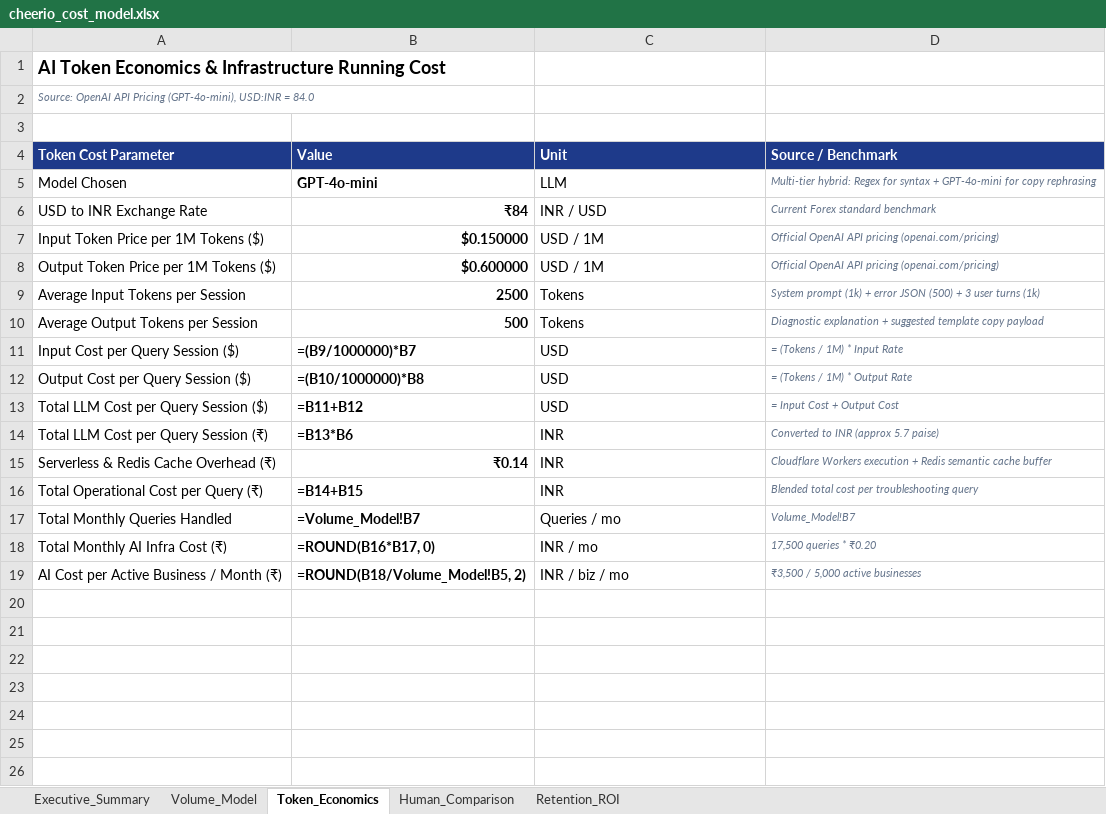
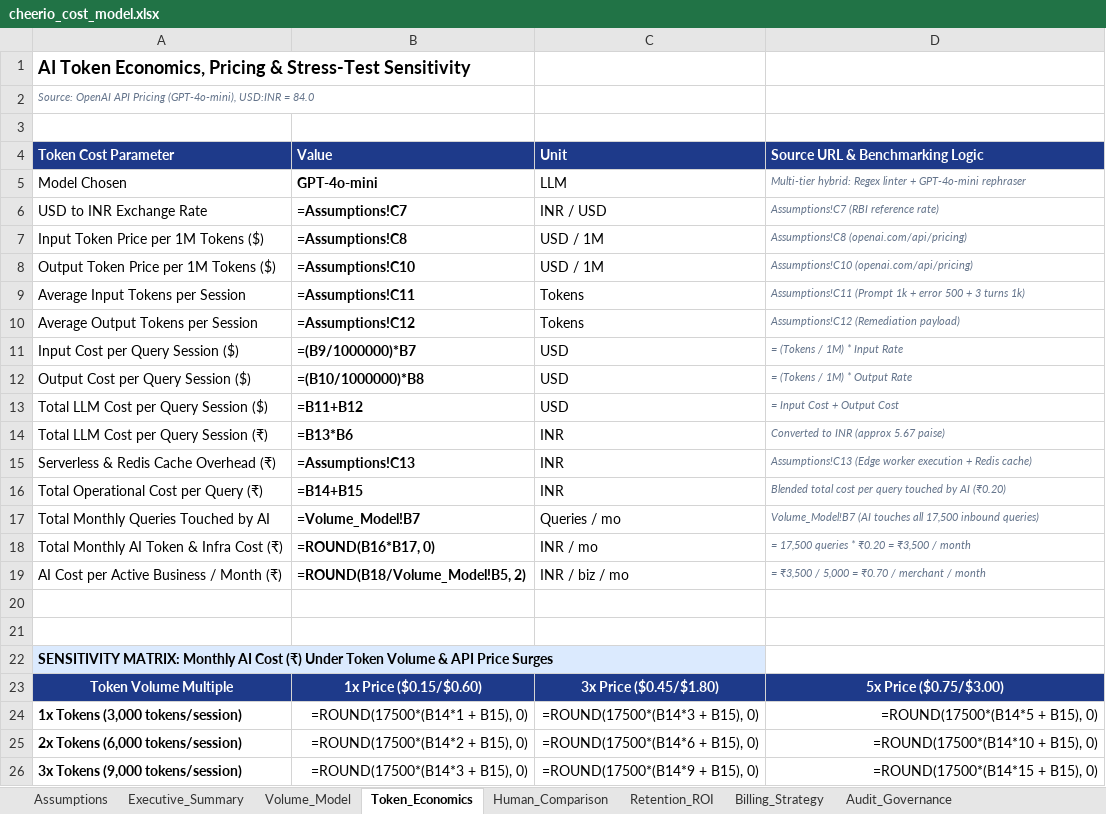
Before and after one commit to Saksham-Gupta-GH/Saksham-Gupta-GH.github.io, an Excel workbook: cheerio/assignment/cheerio_cost_model.xlsx, sheet Token_Economics, drawn as a sheet; values as stored, in another font and other column widths than the file's, no borders; formulas without a stored value are shown as written; the diff names each change by its address in the sheet, - before the commit and + after, or states it on an @@ line.

Commit message:
Comprehensive upgrade addressing all Claude review feedback: 8-tab financial model, 4th prototype scenario, accurate Meta APIs, and rigorous 4-page memo

```diff
--- a/cheerio/assignment/cheerio_cost_model.xlsx (sheet Token_Economics)
+++ b/cheerio/assignment/cheerio_cost_model.xlsx (sheet Token_Economics)
+sheet tab: Assumptions
+sheet tab: Billing_Strategy
+sheet tab: Audit_Governance
-A1 (Token Cost Parameter): AI Token Economics & Infrastructure Running Cost
+A1 (Token Cost Parameter): AI Token Economics, Pricing & Stress-Test Sensitivity
-D4: Source / Benchmark
+D4: Source URL & Benchmarking Logic
-D5 (Source URL & Benchmarking Logic): …hybrid: Regex for syntax + GPT-4o-mini for copy rephrasing
+D5 (Source URL & Benchmarking Logic): …hybrid: Regex linter + GPT-4o-mini rephraser
-B6 (Value): ₹84
+B6 (Value): =Assumptions!C7
-D6 (Source URL & Benchmarking Logic): Current Forex standard benchmark
+D6 (Source URL & Benchmarking Logic): Assumptions!C7 (RBI reference rate)
-B7 (Value): $0.150000
+B7 (Value): =Assumptions!C8
-D7 (Source URL & Benchmarking Logic): Official OpenAI API pricing (openai.com/pricing)
+D7 (Source URL & Benchmarking Logic): Assumptions!C8 (openai.com/api/pricing)
-B8 (Value): $0.600000
+B8 (Value): =Assumptions!C10
-D8 (Source URL & Benchmarking Logic): Official OpenAI API pricing (openai.com/pricing)
+D8 (Source URL & Benchmarking Logic): Assumptions!C10 (openai.com/api/pricing)
-B9 (Value): 2500
+B9 (Value): =Assumptions!C11
-D9 (Source URL & Benchmarking Logic): System prompt (1k) + error JSON (500) + 3 user turns (1k)
+D9 (Source URL & Benchmarking Logic): Assumptions!C11 (Prompt 1k + error 500 + 3 turns 1k)
-B10 (Value): 500
+B10 (Value): =Assumptions!C12
-D10 (Source URL & Benchmarking Logic): Diagnostic explanation + suggested template copy payload
+D10 (Source URL & Benchmarking Logic): Assumptions!C12 (Remediation payload)
-D14 (Source URL & Benchmarking Logic): Converted to INR (approx 5.7 paise)
+D14 (Source URL & Benchmarking Logic): Converted to INR (approx 5.67 paise)
-B15 (Value): ₹0.14
+B15 (Value): =Assumptions!C13
-D15 (Source URL & Benchmarking Logic): Cloudflare Workers execution + Redis semantic cache buffer
+D15 (Source URL & Benchmarking Logic): Assumptions!C13 (Edge worker execution + Redis cache)
-D16 (Source URL & Benchmarking Logic): …cost per troubleshooting query
+D16 (Source URL & Benchmarking Logic): …cost per query touched by AI (₹0.20)
-A17 (Token Cost Parameter): Total Monthly Queries Handled
+A17 (Token Cost Parameter): Total Monthly Queries Touched by AI
-D17 (Source URL & Benchmarking Logic): Volume_Model!B7
+D17 (Source URL & Benchmarking Logic): Volume_Model!B7 (AI touches all 17,500 inbound queries)
-A18 (Token Cost Parameter): Total Monthly AI Infra Cost (₹)
+A18 (Token Cost Parameter): Total Monthly AI Token & Infra Cost (₹)
-D18 (Source URL & Benchmarking Logic): 17,500 queries * ₹0.20
+D18 (Source URL & Benchmarking Logic): = 17,500 queries * ₹0.20 = ₹3,500 / month
-D19 (Source URL & Benchmarking Logic): ₹3,500 / 5,000 active businesses
+D19 (Source URL & Benchmarking Logic): = ₹3,500 / 5,000 = ₹0.70 / merchant / month
+row 20: (empty)
+row 21: (empty)
+row 22: SENSITIVITY MATRIX: Monthly AI Cost (₹) Under Token Volume & API Price Surges
+row 23: Token Volume Multiple | 1x Price ($0.15/$0.60) | 3x Price ($0.45/$1.80) | 5x Price ($0.75/$3.00)
+row 24: 1x Tokens (3,000 tokens/session) | =ROUND(17500*(B14*1 + B15), 0) | =ROUND(17500*(B14*3 + B15), 0) | =ROUND(17500*(B14*5 + B15), 0)
+row 25: 2x Tokens (6,000 tokens/session) | =ROUND(17500*(B14*2 + B15), 0) | =ROUND(17500*(B14*6 + B15), 0) | =ROUND(17500*(B14*10 + B15), 0)
+row 26: 3x Tokens (9,000 tokens/session) | =ROUND(17500*(B14*3 + B15), 0) | =ROUND(17500*(B14*9 + B15), 0) | =ROUND(17500*(B14*15 + B15), 0)
```
Also changed, not shown: sheet Executive_Summary, sheet Human_Comparison, sheet Retention_ROI, sheet Volume_Model, 8 other files.
